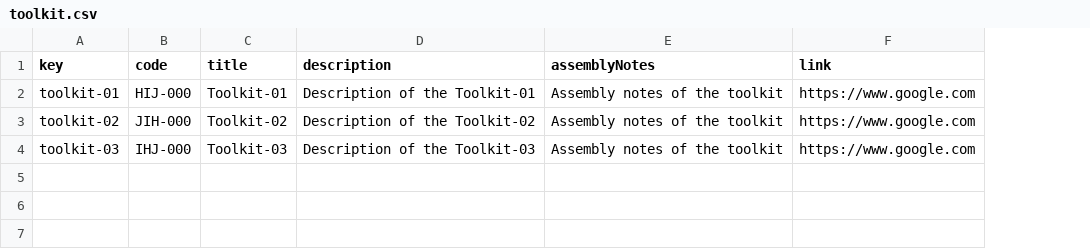
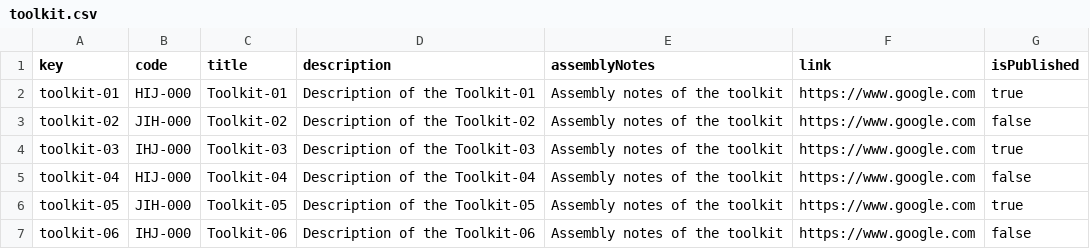
Before and after one commit to Marioespiro/Acme-Toolkit, a CSV file: src/main/webapp/WEB-INF/resources/sample-data/toolkit.csv, drawn as a sheet; the diff names each change by its address in the sheet, - before the commit and + after, or states it on an @@ line.

Commit message:
Añadidas vistas toolkit

```diff
--- a/src/main/webapp/WEB-INF/resources/sample-data/toolkit.csv
+++ b/src/main/webapp/WEB-INF/resources/sample-data/toolkit.csv
+column G (isPublished), rows 2-4: true | false | true
+row 5: toolkit-04 | HIJ-000 | Toolkit-04 | Description of the Toolkit-04 | Assembly notes of the toolkit | https://www.google.com | false
+row 6: toolkit-05 | JIH-000 | Toolkit-05 | Description of the Toolkit-05 | Assembly notes of the toolkit | https://www.google.com | true
+row 7: toolkit-06 | IHJ-000 | Toolkit-06 | Description of the Toolkit-06 | Assembly notes of the toolkit | https://www.google.com | false
```
Also changed, not shown: 15 other files.
